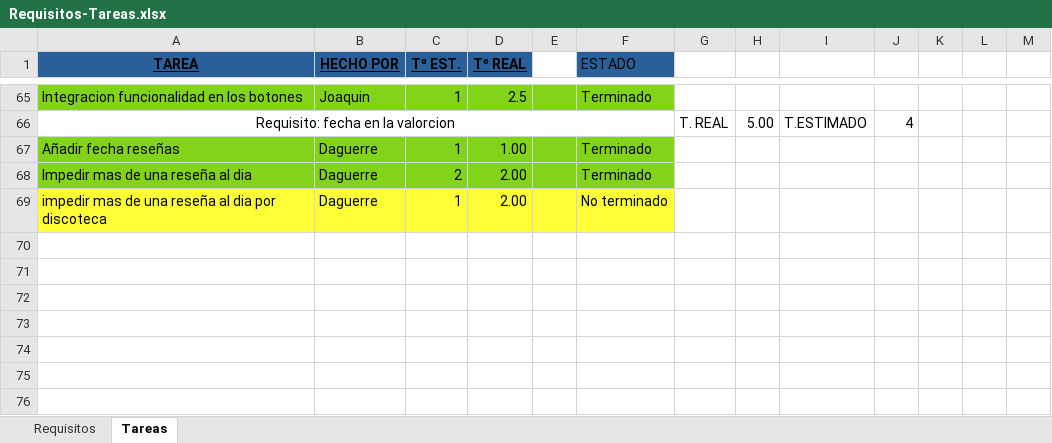
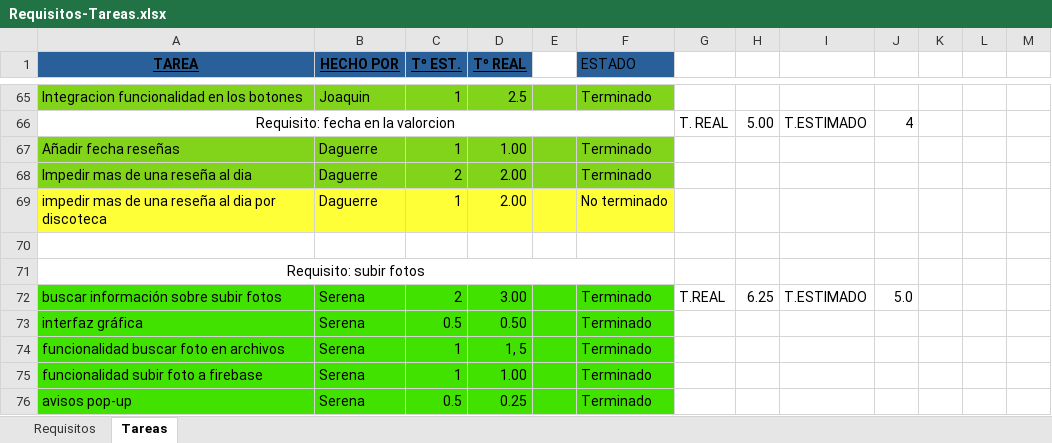
Before and after one commit to EXCALOFRIO/evently, an Excel workbook: Requisitos-Tareas.xlsx, sheet Tareas, drawn as a sheet; only a part is shown, gaps mark what is left out; values as stored, in another font and other column widths than the file's, no borders; the diff names each change by its address in the sheet, - before the commit and + after, or states it on an @@ line.

Commit message:
subir fotos

```diff
--- a/Requisitos-Tareas.xlsx (sheet Tareas)
+++ b/Requisitos-Tareas.xlsx (sheet Tareas)
+row 70: (empty)
+row 71: Requisito: subir fotos
+row 72: buscar información sobre subir fotos | Serena | 2 | 3.00 |  | Terminado | T.REAL | 6.25 | T.ESTIMADO | 5.0
+row 73: interfaz gráfica | Serena | 0.5 | 0.50 |  | Terminado
+row 74: funcionalidad buscar foto en archivos | Serena | 1 | 1, 5 |  | Terminado
+row 75: funcionalidad subir foto a firebase | Serena | 1 | 1.00 |  | Terminado
+row 76: avisos pop-up | Serena | 0.5 | 0.25 |  | Terminado
```
Also changed, not shown: sheet Requisitos, 3 other files.
